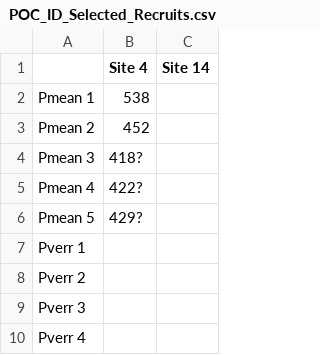
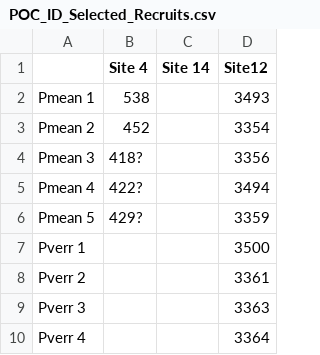
Before and after one commit to PierrickHarnay/Pocillopora-Lagoon-Abundance, a CSV file: Data/POC_ID_Selected_Recruits.csv, drawn as a sheet; only a part is shown; the diff names each change by its address in the sheet, - before the commit and + after, or states it on an @@ line.

Commit message:
add samples number

```diff
--- a/Data/POC_ID_Selected_Recruits.csv
+++ b/Data/POC_ID_Selected_Recruits.csv
+column D (Site12), rows 2-10: 3493 | 3354 | 3356 | 3494 | 3359 | 3500 | 3361 | 3363 | 3364
```
